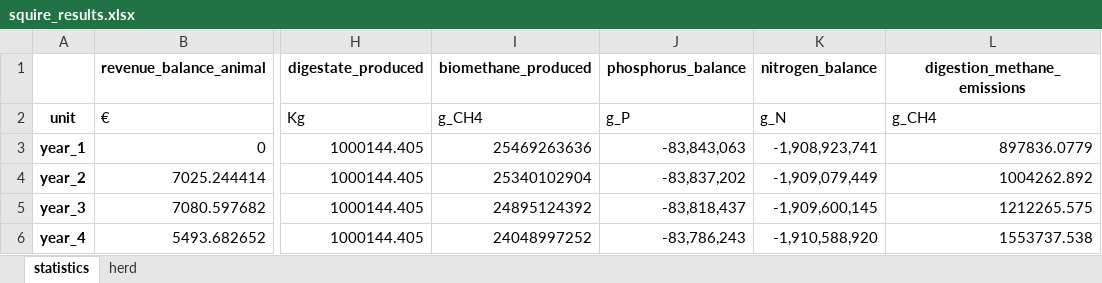
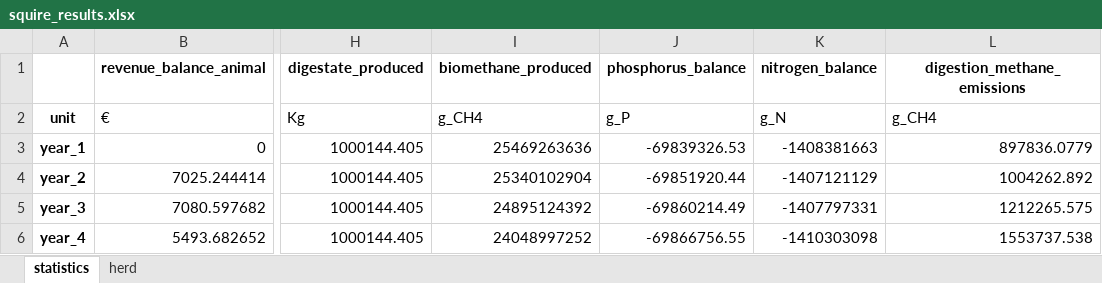
Before and after one commit to Siebr/Farm-Squire, an Excel workbook: squire_results.xlsx, sheet statistics, drawn as a sheet; only a part is shown, gaps mark what is left out; values as stored, in another font and other column widths than the file's, no borders; the diff names each change by its address in the sheet, - before the commit and + after, or states it on an @@ line.

```diff
--- a/squire_results.xlsx (sheet statistics)
+++ b/squire_results.xlsx (sheet statistics)
-J3 (phosphorus_balance): -83,843,063
+J3 (phosphorus_balance): -69839326.53
-K3 (nitrogen_balance): -1,908,923,741
+K3 (nitrogen_balance): -1408381663
-J4 (phosphorus_balance): -83,837,202
+J4 (phosphorus_balance): -69851920.44
-K4 (nitrogen_balance): -1,909,079,449
+K4 (nitrogen_balance): -1407121129
-J5 (phosphorus_balance): -83,818,437
+J5 (phosphorus_balance): -69860214.49
-K5 (nitrogen_balance): -1,909,600,145
+K5 (nitrogen_balance): -1407797331
-J6 (phosphorus_balance): -83,786,243
+J6 (phosphorus_balance): -69866756.55
-K6 (nitrogen_balance): -1,910,588,920
+K6 (nitrogen_balance): -1410303098
```
Also changed, not shown: estate_input.xlsx, plant_input_1_cut.xlsx, 2 other files.
